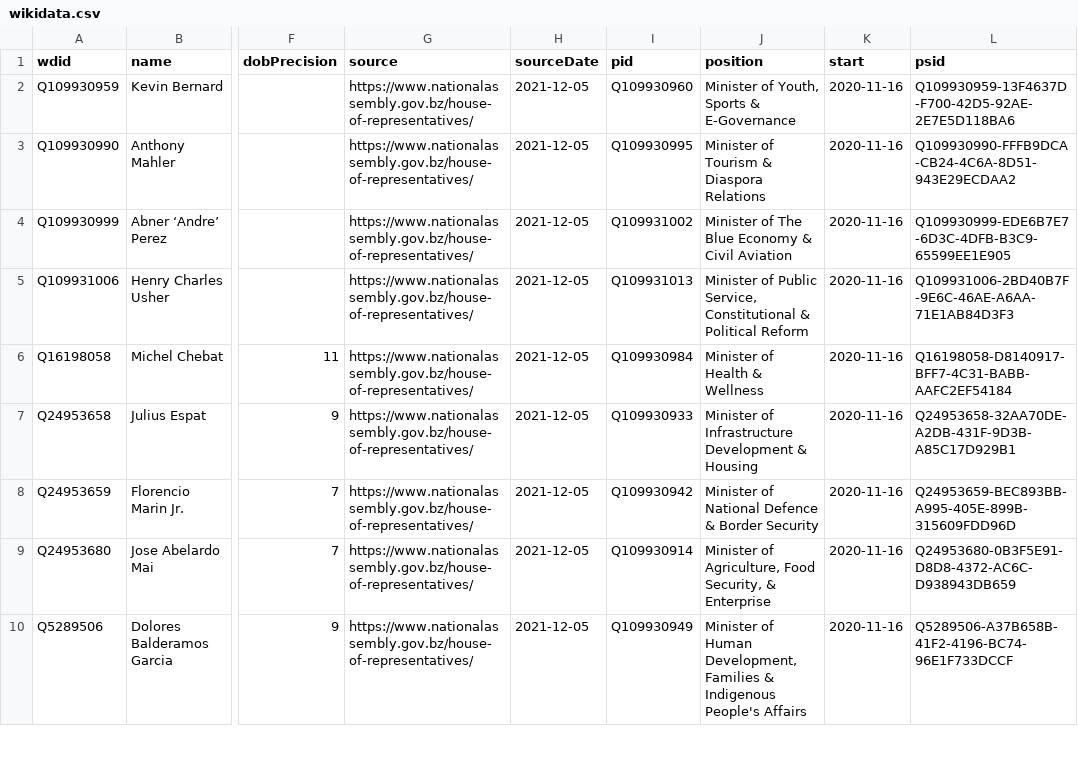
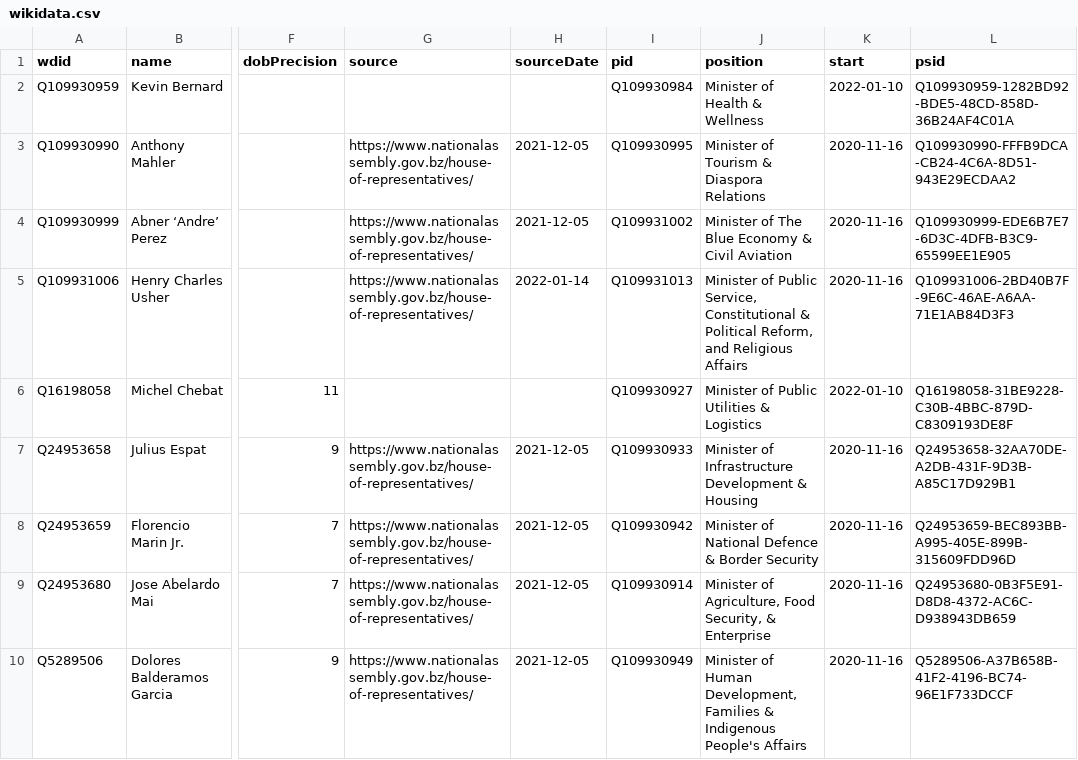
Before and after one commit to every-politician-scrapers/belize-ministers, a CSV file: data/wikidata.csv, drawn as a sheet; only a part is shown, gaps mark what is left out; the diff covers the shown part only; the diff names each change by its address in the sheet, - before the commit and + after, or states it on an @@ line.

Commit message:
Compare external sources to Wikidata

```diff
--- a/data/wikidata.csv
+++ b/data/wikidata.csv
-G2 (source): https://www.nationalassembly.gov.bz/house-of-representatives/
+G2 (source): (empty)
-H2 (sourceDate): 2021-12-05
+H2 (sourceDate): (empty)
-I2 (pid): Q109930960
+I2 (pid): Q109930984
-J2 (position): Minister of Youth, Sports & E-Governance
+J2 (position): Minister of Health & Wellness
-K2 (start): 2020-11-16
+K2 (start): 2022-01-10
-L2 (psid): Q109930959-13F4637D-F700-42D5-92AE-2E7E5D118BA6
+L2 (psid): Q109930959-1282BD92-BDE5-48CD-858D-36B24AF4C01A
-H5 (sourceDate): 2021-12-05
+H5 (sourceDate): 2022-01-14
-J5 (position): …& Political Reform
+J5 (position): …& Political Reform, and Religious Affairs
-G6 (source): https://www.nationalassembly.gov.bz/house-of-representatives/
+G6 (source): (empty)
-H6 (sourceDate): 2021-12-05
+H6 (sourceDate): (empty)
-I6 (pid): Q109930984
+I6 (pid): Q109930927
-J6 (position): Minister of Health & Wellness
+J6 (position): Minister of Public Utilities & Logistics
-K6 (start): 2020-11-16
+K6 (start): 2022-01-10
-L6 (psid): Q16198058-D8140917-BFF7-4C31-BABB-AAFC2EF54184
+L6 (psid): Q16198058-31BE9228-C30B-4BBC-879D-C8309193DE8F
```
Also changed, not shown: 8 edited cells elsewhere in this file, data/official.csv, 1 other file.
